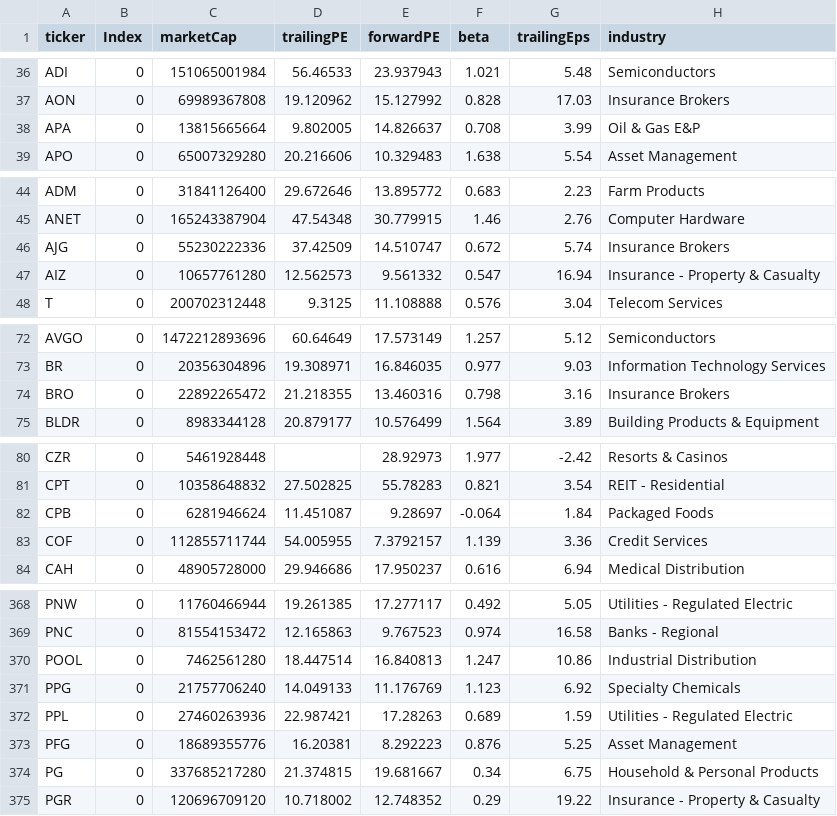
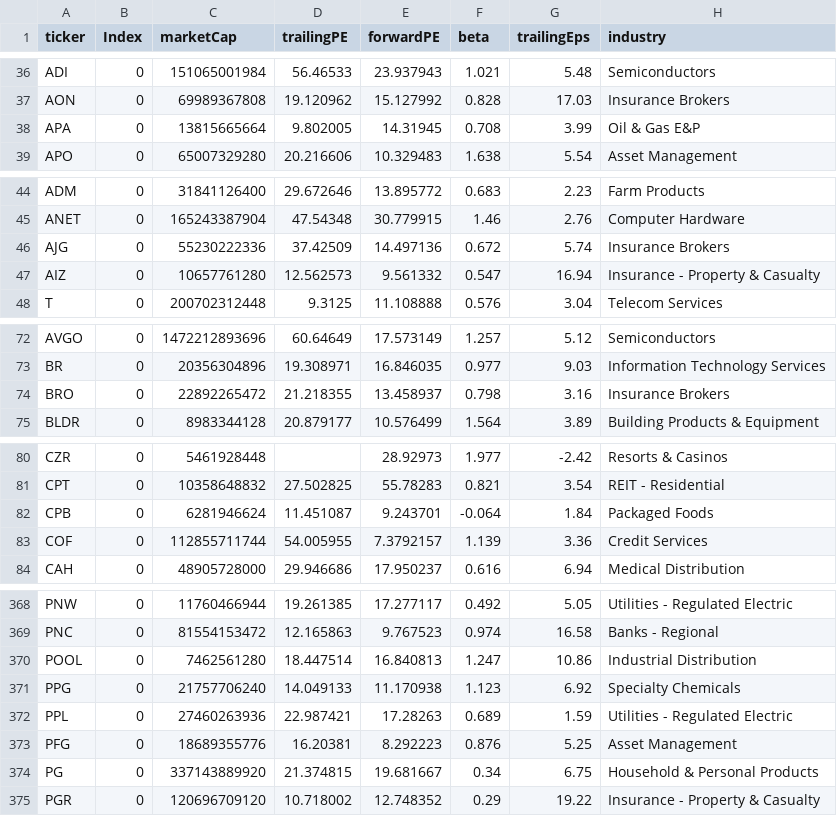
Before and after one commit to fcesterbics/Data_Stock, a CSV file: Stock_Info.csv, drawn as a sheet; only a part is shown, gaps mark what is left out; the diff covers the shown part only; the diff names each change by its address in the sheet, - before the commit and + after, or states it on an @@ line.

```diff
--- a/Stock_Info.csv
+++ b/Stock_Info.csv
-E38 (forwardPE): 14.826637
+E38 (forwardPE): 14.31945
-E46 (forwardPE): 14.510747
+E46 (forwardPE): 14.497136
-E74 (forwardPE): 13.460316
+E74 (forwardPE): 13.458937
-E82 (forwardPE): 9.28697
+E82 (forwardPE): 9.243701
-E371 (forwardPE): 11.176769
+E371 (forwardPE): 11.170938
-C374 (marketCap): 337685217280
+C374 (marketCap): 337143889920
```
Also changed, not shown: 40 edited cells elsewhere in this file.
